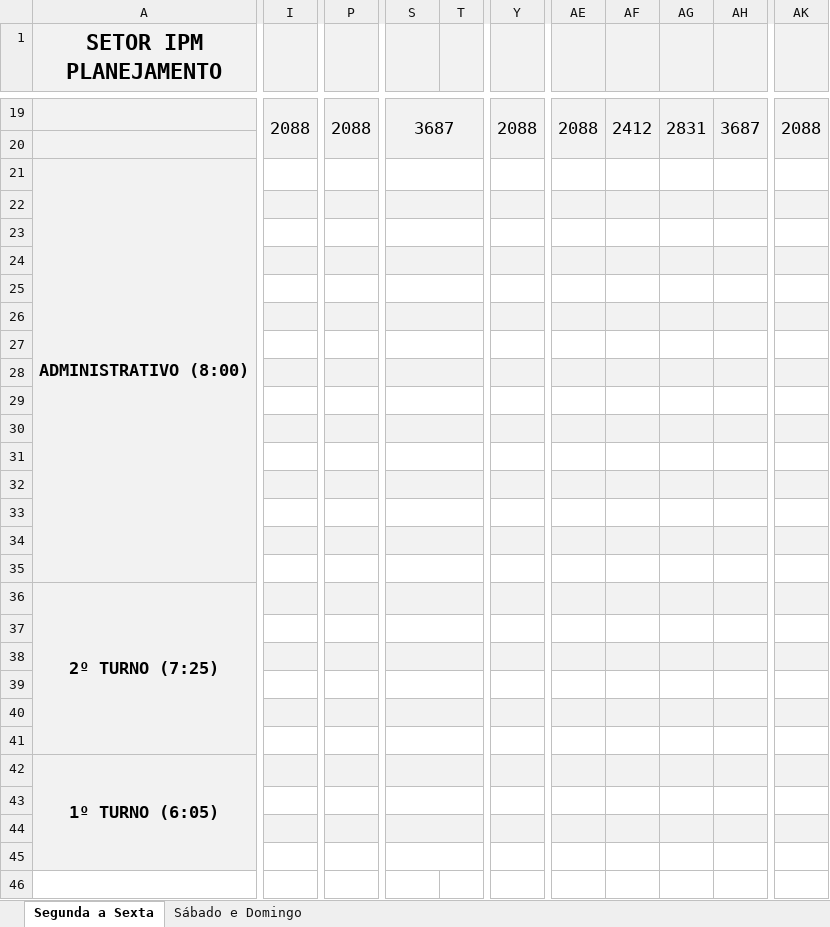
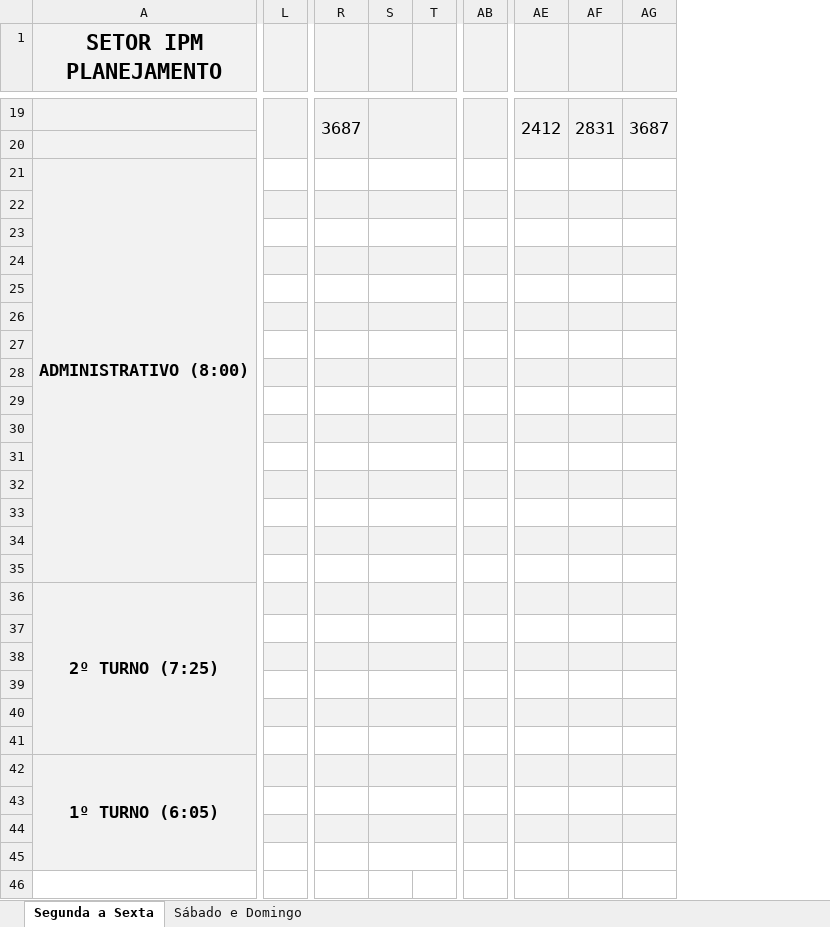
Before and after one commit to flipbit03/sisaprop, an Excel workbook: outputs/sisaprophelper#autoaprop/autoapropxlsx/IPM_PLJ.XLSX, sheet Segunda a Sexta, drawn as a sheet; only a part is shown, gaps mark what is left out; values as stored, in another font and other column widths than the file's, no borders; removed rows and columns are numbered as before the commit, all else as after; the diff covers the shown part only; the diff names each change by its address in the sheet, - before the commit and + after, or states it on an @@ line.

Commit message:
Atualizado IPM_PLJ.XLSX

```diff
--- a/outputs/sisaprophelper#autoaprop/autoapropxlsx/IPM_PLJ.XLSX (sheet Segunda a Sexta)
+++ b/outputs/sisaprophelper#autoaprop/autoapropxlsx/IPM_PLJ.XLSX (sheet Segunda a Sexta)
-column I, row 19: 2088
+column L, empty
-column P, row 19: 2088
+column S, empty
-column Y, row 19: 2088
+column AB, empty
-column AH, row 19: 3687
-column AK, row 19: 2088
-S19:T20 merged
+R19:R20 merged
-AE19: 2088
+AE19: 2412
-AF19: 2412
+AF19: 2831
-AG19: 2831
+AG19: 3687
-S21:T21 merged
-S22:T22 merged
-S23:T23 merged
-S24:T24 merged
-S25:T25 merged
-S26:T26 merged
-S27:T27 merged
-S28:T28 merged
-S29:T29 merged
-S30:T30 merged
-S31:T31 merged
-S32:T32 merged
-S33:T33 merged
-S34:T34 merged
-S35:T35 merged
-S36:T36 merged
-S37:T37 merged
-S38:T38 merged
-S39:T39 merged
-S40:T40 merged
-S41:T41 merged
-S42:T42 merged
-S43:T43 merged
-S44:T44 merged
-S45:T45 merged
```
Also changed, not shown: 1 added column, 3 edited cells and merged cells elsewhere in this sheet, sheet Sábado e Domingo, formulas that keep their value.
